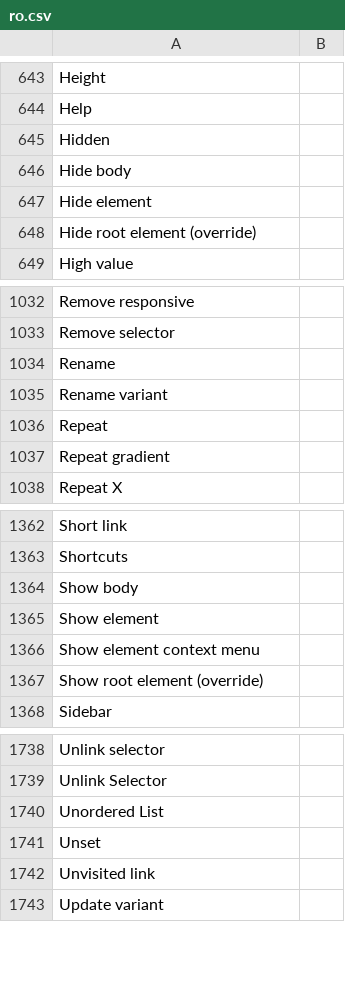
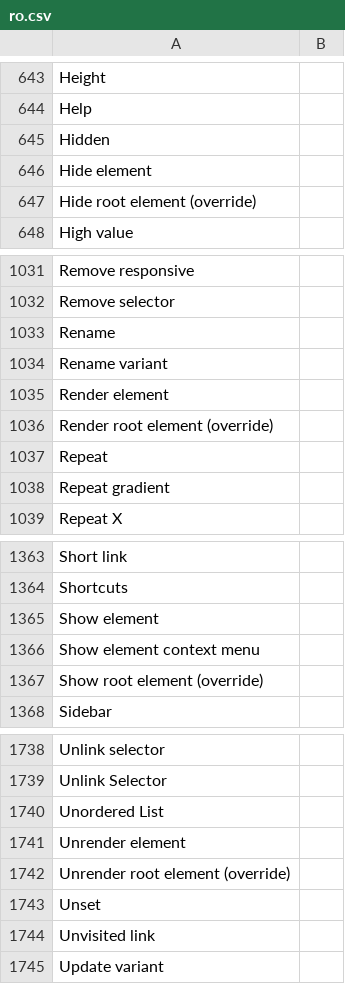
Before and after one commit to desech/desech-studio, a CSV file: build/i18n/ro.csv, drawn as a sheet; only a part is shown, gaps mark what is left out.

Commit message:
unrender

```diff
--- a/build/i18n/ro.csv
+++ b/build/i18n/ro.csv
@@ -645,3 +645,2 @@
 "Hidden",
-"Hide body",
 "Hide element",
@@ -1035,2 +1034,4 @@
 "Rename variant",
+"Render element",
+"Render root element (override)",
 "Repeat",
@@ -1363,3 +1364,2 @@
 "Shortcuts",
-"Show body",
 "Show element",
@@ -1740,2 +1740,4 @@
 "Unordered List",
+"Unrender element",
+"Unrender root element (override)",
 "Unset",
```
Also changed, not shown: build/i18n/template.csv, 24 other files.
